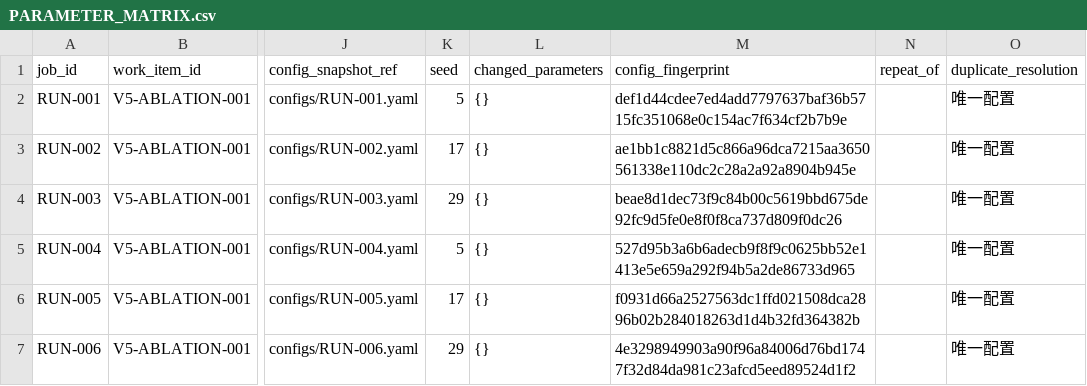
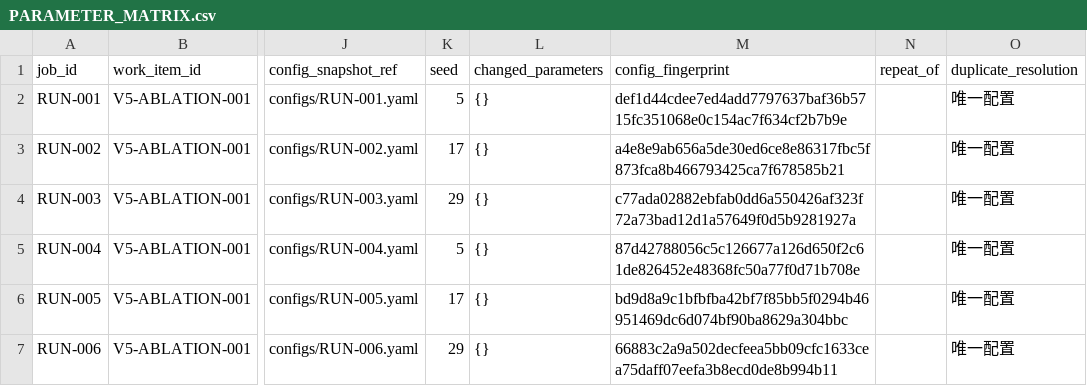
Before and after one commit to GetlotMoney/GTPJ, a CSV file: experiments/v5/ablation/ABLATION-001_local_branch_effect/PARAMETER_MATRIX.csv, drawn as a sheet; only a part is shown, gaps mark what is left out; the diff names each change by its address in the sheet, - before the commit and + after, or states it on an @@ line.

Commit message:
chore: normalize ablation freeze inputs

```diff
--- a/experiments/v5/ablation/ABLATION-001_local_branch_effect/PARAMETER_MATRIX.csv
+++ b/experiments/v5/ablation/ABLATION-001_local_branch_effect/PARAMETER_MATRIX.csv
-M3 (config_fingerprint): ae1bb1c8821d5c866a96dca7215aa3650561338e110dc2c28a2a92a8904b945e
+M3 (config_fingerprint): a4e8e9ab656a5de30ed6ce8e86317fbc5f873fca8b466793425ca7f678585b21
-M4 (config_fingerprint): beae8d1dec73f9c84b00c5619bbd675de92fc9d5fe0e8f0f8ca737d809f0dc26
+M4 (config_fingerprint): c77ada02882ebfab0dd6a550426af323f72a73bad12d1a57649f0d5b9281927a
-M5 (config_fingerprint): 527d95b3a6b6adecb9f8f9c0625bb52e1413e5e659a292f94b5a2de86733d965
+M5 (config_fingerprint): 87d42788056c5c126677a126d650f2c61de826452e48368fc50a77f0d71b708e
-M6 (config_fingerprint): f0931d66a2527563dc1ffd021508dca2896b02b284018263d1d4b32fd364382b
+M6 (config_fingerprint): bd9d8a9c1bfbfba42bf7f85bb5f0294b46951469dc6d074bf90ba8629a304bbc
-M7 (config_fingerprint): 4e3298949903a90f96a84006d76bd1747f32d84da981c23afcd5eed89524d1f2
+M7 (config_fingerprint): 66883c2a9a502decfeea5bb09cfc1633cea75daff07eefa3b8ecd0de8b994b11
```
Also changed, not shown: 8 other files.
